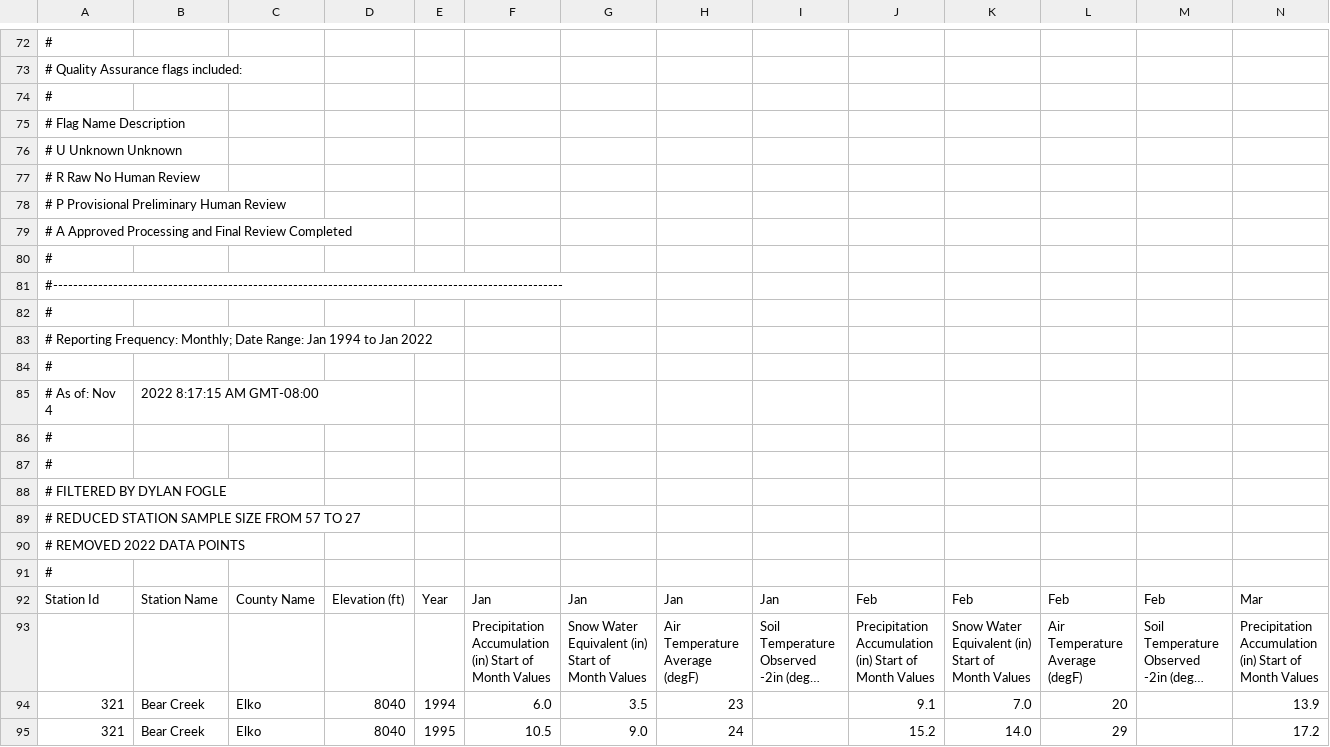
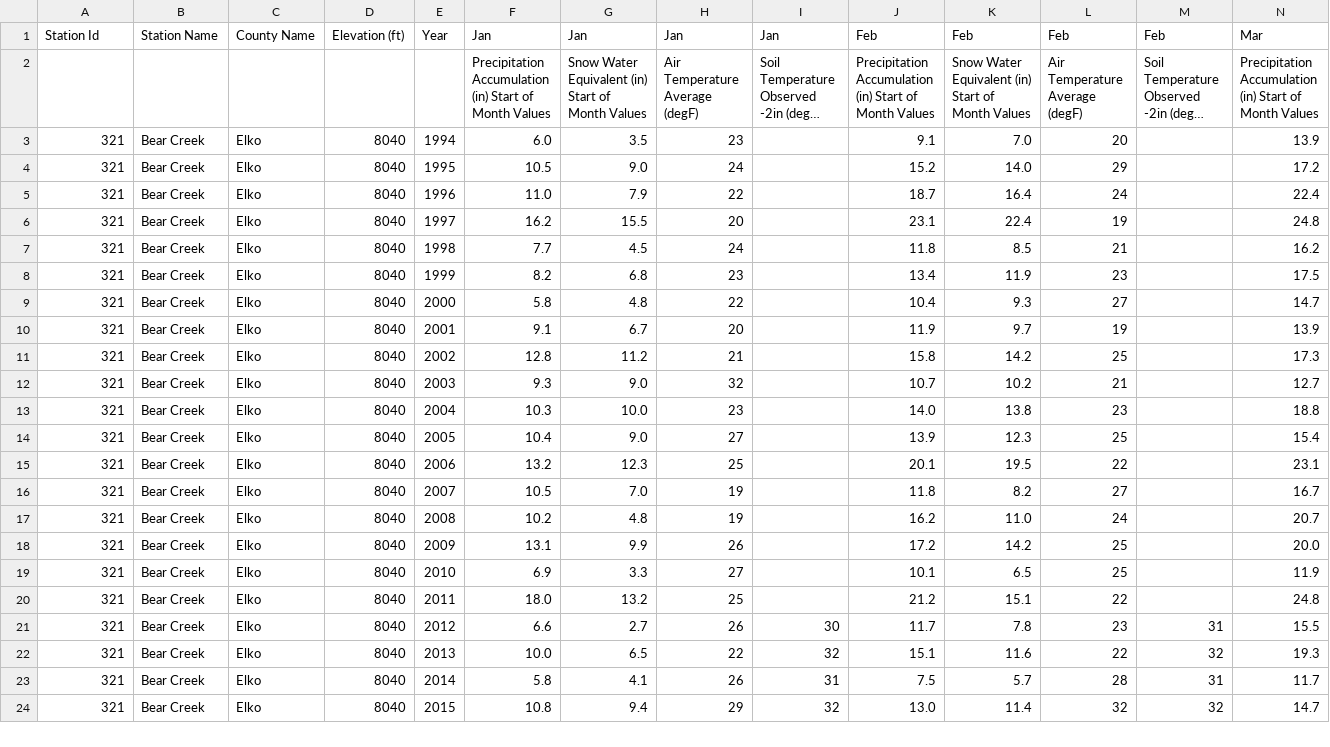
Before and after one commit to DylanFogle/CSCI490-Project, a CSV file: data_v4.csv, drawn as a sheet; only a part is shown, gaps mark what is left out; the shorter side is filled out with more unchanged rows; long unchanged cells end in …; rows hold the shown columns only; the diff covers the shown part only; the diff names each change by its address in the sheet, - before the commit and + after, or states it on an @@ line.

Commit message:
Removed comments.

```diff
--- a/data_v4.csv
+++ b/data_v4.csv
-row 72: #
-row 73: # Quality Assurance flags included:
-row 74: #
-row 75: # Flag Name Description
-row 76: # U Unknown Unknown
-row 77: # R Raw No Human Review
-row 78: # P Provisional Preliminary Human Review
-row 79: # A Approved Processing and Final Review Completed
-row 80: #
-row 81: #------------------------------------------------------------------------------------------------------
-row 82: #
-row 83: # Reporting Frequency: Monthly; Date Range: Jan 1994 to Jan 2022
-row 84: #
-row 85: # As of: Nov 4 | 2022 8:17:15 AM GMT-08:00
-row 86: #
-row 87: #
-row 88: # FILTERED BY DYLAN FOGLE
-row 89: # REDUCED STATION SAMPLE SIZE FROM 57 TO 27
-row 90: # REMOVED 2022 DATA POINTS
-row 91: #
```
Also changed, not shown: 71 removed rows elsewhere in this file.
